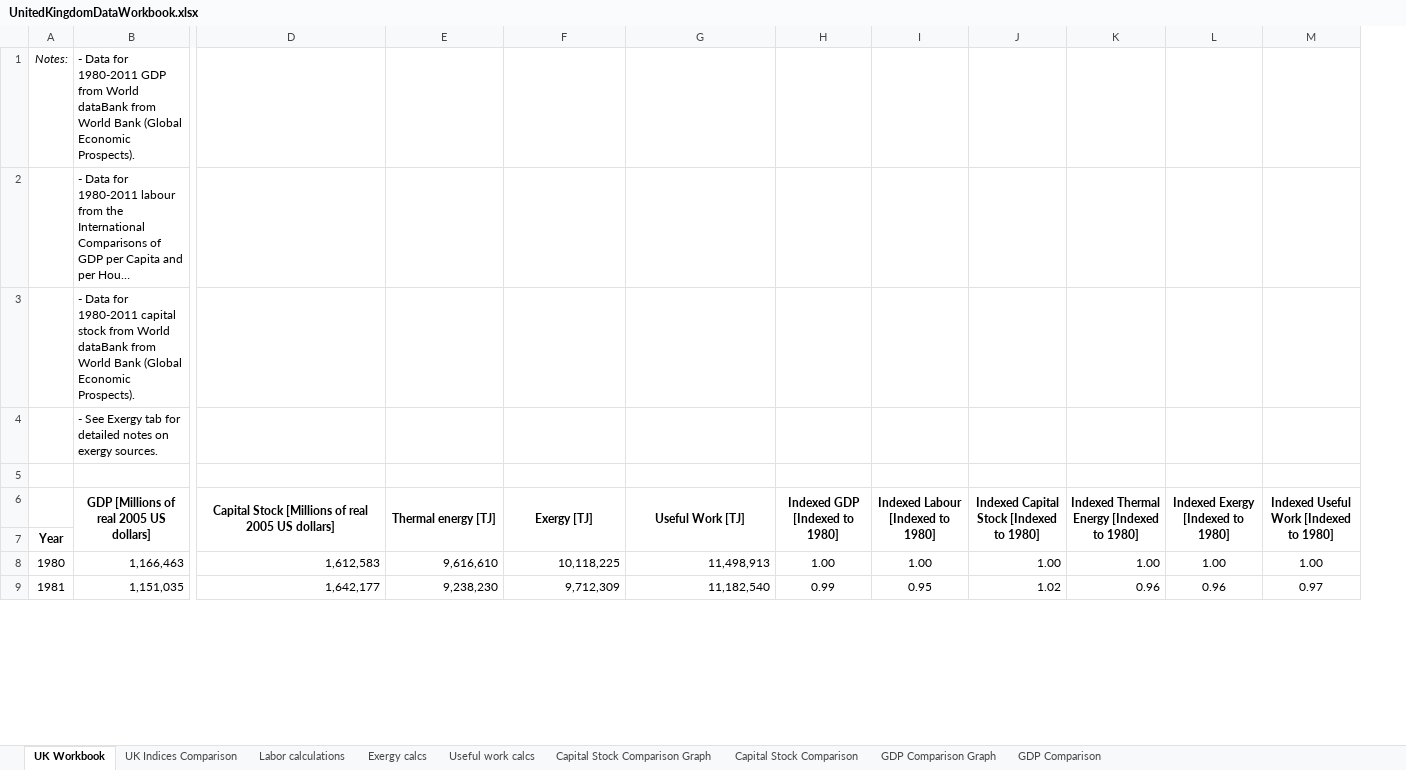
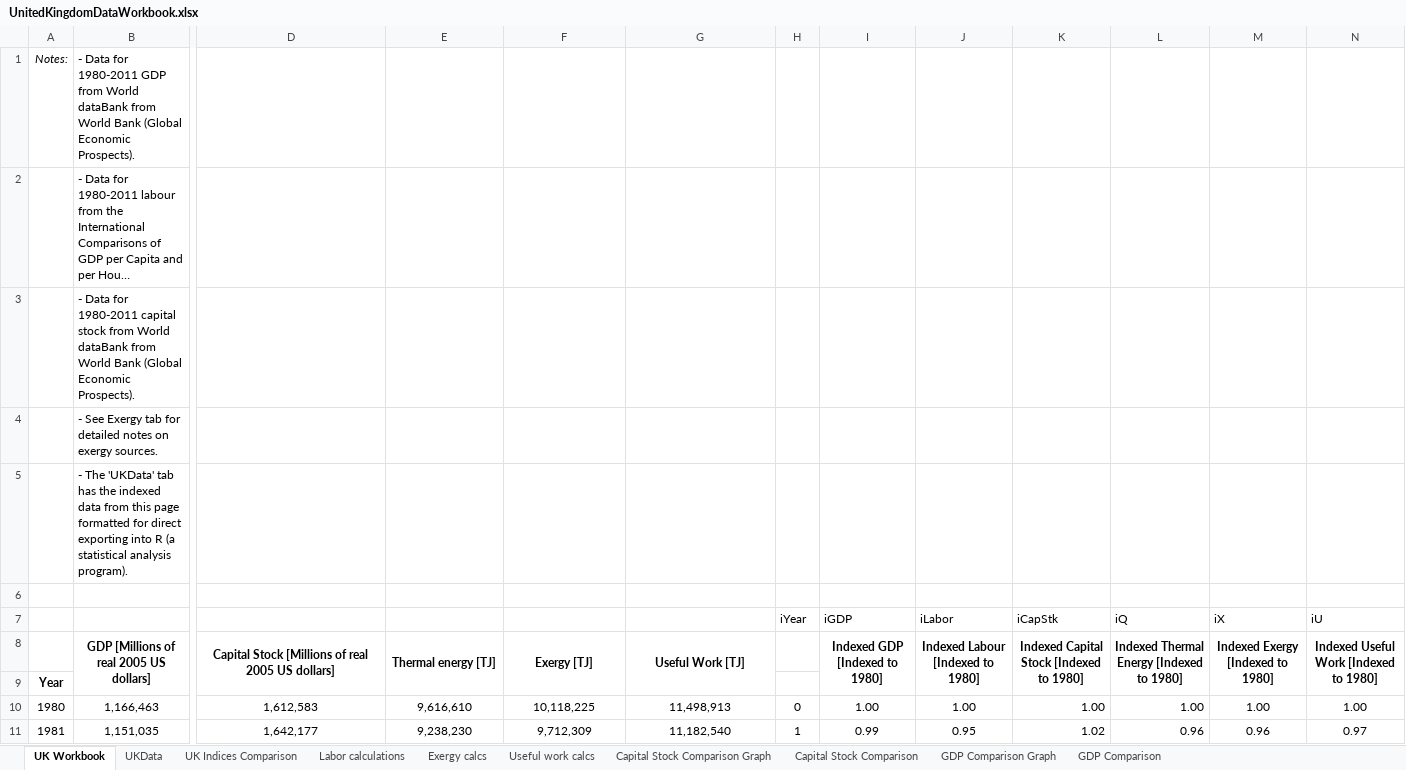
Before and after one commit to EconModels/MacroGrowth, an Excel workbook: data/Excel Workbooks/UnitedKingdomDataWorkbook.xlsx, sheet UK Workbook, drawn as a sheet; only a part is shown, gaps mark what is left out; long unchanged cells end in …; values as stored, in another font and other column widths than the file's, no borders; addresses are those after the commit; rows hold the shown columns only; the diff covers the shown part only; the diff names each change by its address in the sheet, - before the commit and + after, or states it on an @@ line.

Commit message:
Fixed up the Excel workbooks for each of the countires and updated the corresponding .txt files as well.

```diff
--- a/data/Excel Workbooks/UnitedKingdomDataWorkbook.xlsx (sheet UK Workbook)
+++ b/data/Excel Workbooks/UnitedKingdomDataWorkbook.xlsx (sheet UK Workbook)
+sheet tab: UKData
+column H, rows 10-11: 0 | 1
+row 5:  | - The 'UKData' tab has the indexed data from this page formatted for direct exporting into R (a statistical analysis program).
+row 7:  |  |  |  |  |  | iYear | iGDP | iLabor | iCapStk | iQ | iX | iU
-B10:B11 alignment: right
+B10:B11 alignment: center
-D10:G11 alignment: right
+D10:G11 alignment: center
```
Also changed, not shown: 11 edited cells and cell formats elsewhere in this sheet, formulas that keep their value, charts or pictures, data/Excel Workbooks/ChinaDataWorkbook.xlsx, data/Excel Workbooks/IranDataWorkbook.xlsx, 20 other files.
